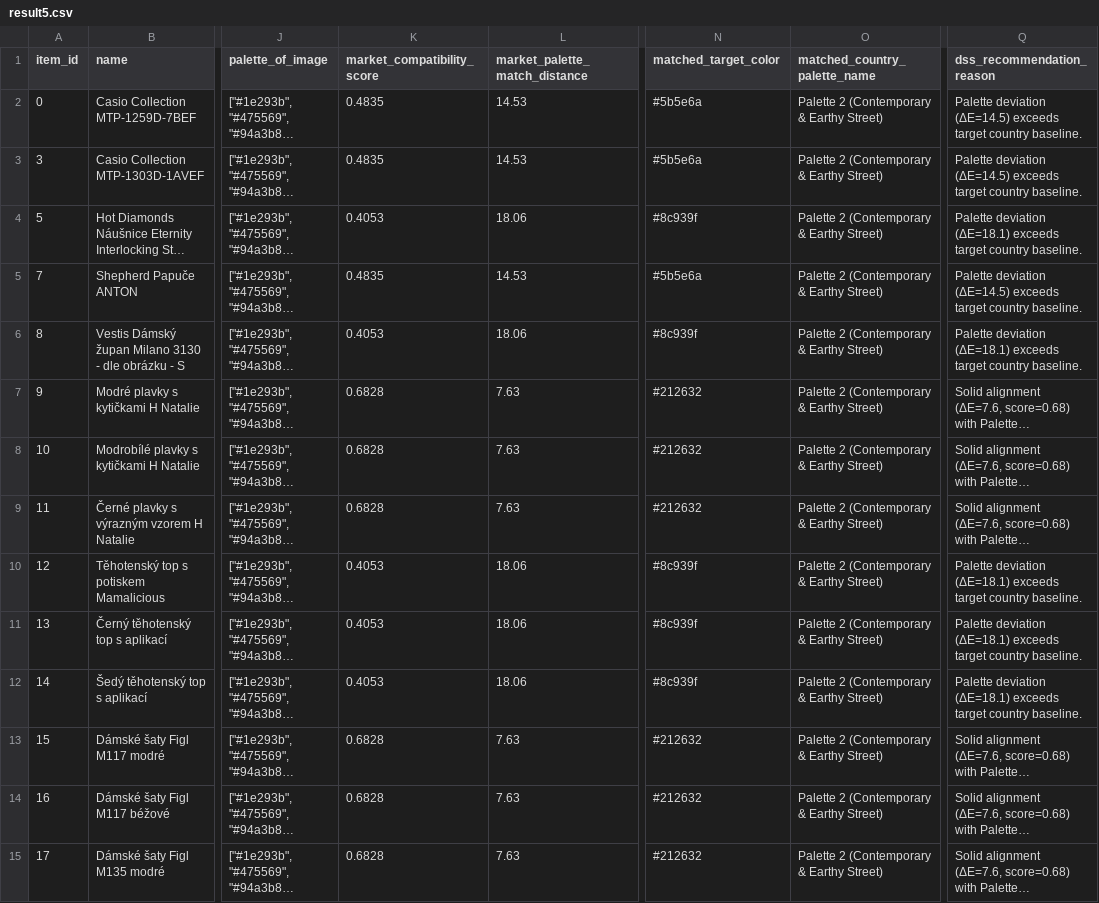
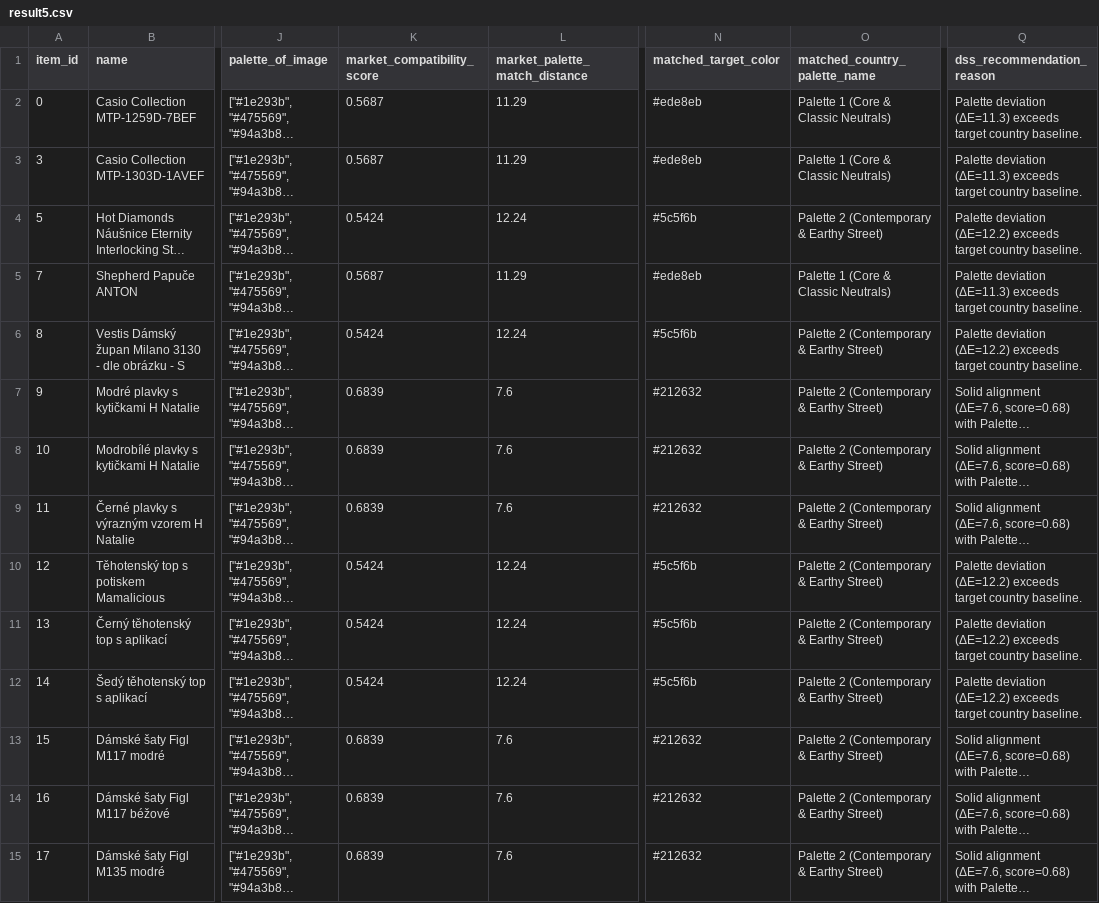
Before and after one commit to fotomain/CV26-INTERNET-SHOP-EXPERTISE, a CSV file: step5_dss/result5.csv, drawn as a sheet; only a part is shown, gaps mark what is left out; long unchanged cells end in …; the diff covers the shown part only; the diff names each change by its address in the sheet, - before the commit and + after, or states it on an @@ line.

```diff
--- a/step5_dss/result5.csv
+++ b/step5_dss/result5.csv
-K2:K3 (market_compatibility_score): 0.4835
+K2:K3 (market_compatibility_score): 0.5687
-L2:L3 (market_palette_match_distance): 14.53
+L2:L3 (market_palette_match_distance): 11.29
-N2:N3 (matched_target_color): #5b5e6a
+N2:N3 (matched_target_color): #ede8eb
-O2:O3 (matched_country_palette_name): Palette 2 (Contemporary & Earthy Street)
+O2:O3 (matched_country_palette_name): Palette 1 (Core & Classic Neutrals)
-Q2:Q3 (dss_recommendation_reason): Palette deviation (ΔE=14.5) exceeds target…
+Q2:Q3 (dss_recommendation_reason): Palette deviation (ΔE=11.3) exceeds target…
-K4 (market_compatibility_score): 0.4053
+K4 (market_compatibility_score): 0.5424
-L4 (market_palette_match_distance): 18.06
+L4 (market_palette_match_distance): 12.24
-N4 (matched_target_color): #8c939f
+N4 (matched_target_color): #5c5f6b
-Q4 (dss_recommendation_reason): Palette deviation (ΔE=18.1) exceeds target…
+Q4 (dss_recommendation_reason): Palette deviation (ΔE=12.2) exceeds target…
-K5 (market_compatibility_score): 0.4835
+K5 (market_compatibility_score): 0.5687
-L5 (market_palette_match_distance): 14.53
+L5 (market_palette_match_distance): 11.29
-N5 (matched_target_color): #5b5e6a
+N5 (matched_target_color): #ede8eb
-O5 (matched_country_palette_name): Palette 2 (Contemporary & Earthy Street)
+O5 (matched_country_palette_name): Palette 1 (Core & Classic Neutrals)
-Q5 (dss_recommendation_reason): Palette deviation (ΔE=14.5) exceeds target…
+Q5 (dss_recommendation_reason): Palette deviation (ΔE=11.3) exceeds target…
-K6 (market_compatibility_score): 0.4053
+K6 (market_compatibility_score): 0.5424
-L6 (market_palette_match_distance): 18.06
+L6 (market_palette_match_distance): 12.24
-N6 (matched_target_color): #8c939f
+N6 (matched_target_color): #5c5f6b
-Q6 (dss_recommendation_reason): Palette deviation (ΔE=18.1) exceeds target…
+Q6 (dss_recommendation_reason): Palette deviation (ΔE=12.2) exceeds target…
-K7:K9 (market_compatibility_score): 0.6828
+K7:K9 (market_compatibility_score): 0.6839
-L7:L9 (market_palette_match_distance): 7.63
+L7:L9 (market_palette_match_distance): 7.6
-K10:K12 (market_compatibility_score): 0.4053
+K10:K12 (market_compatibility_score): 0.5424
-L10:L12 (market_palette_match_distance): 18.06
+L10:L12 (market_palette_match_distance): 12.24
-N10:N12 (matched_target_color): #8c939f
+N10:N12 (matched_target_color): #5c5f6b
-Q10:Q12 (dss_recommendation_reason): Palette deviation (ΔE=18.1) exceeds target…
+Q10:Q12 (dss_recommendation_reason): Palette deviation (ΔE=12.2) exceeds target…
-K13:K15 (market_compatibility_score): 0.6828
+K13:K15 (market_compatibility_score): 0.6839
-L13:L15 (market_palette_match_distance): 7.63
+L13:L15 (market_palette_match_distance): 7.6
```
Also changed, not shown: 96 edited cells elsewhere in this file, step5_dss/result_good_for_new_marketing.csv, step5_dss/result_not_good_for_new_marketing.csv, 1 other file.
